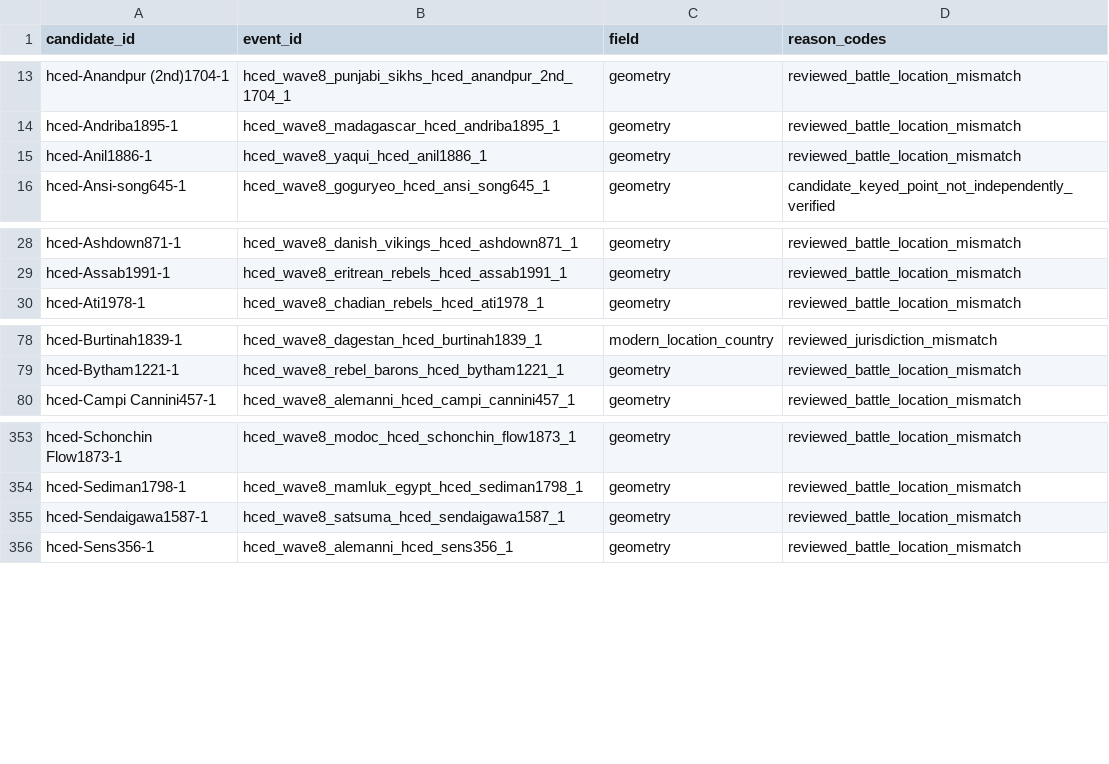
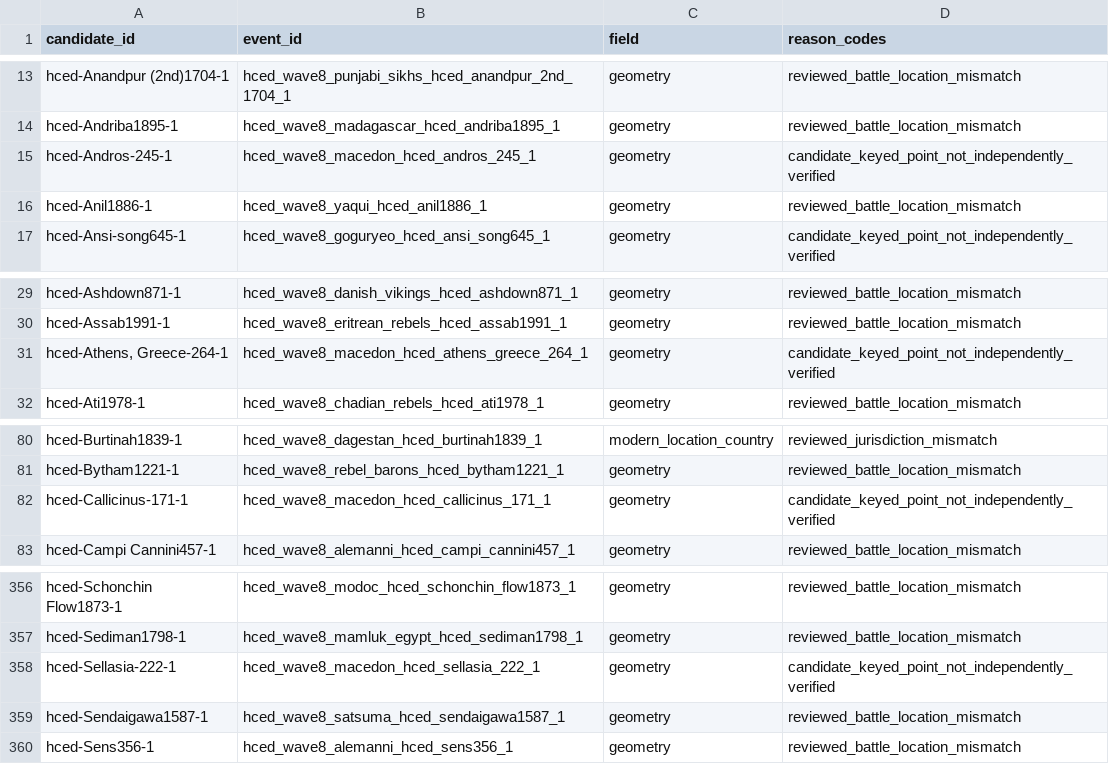
Before and after one commit to TylerJForstrom/Military-ELO-System, a TSV file: data/policy/hced-location-quarantine.tsv, drawn as a sheet; only a part is shown, gaps mark what is left out; the diff names each change by its address in the sheet, - before the commit and + after, or states it on an @@ line.

Commit message:
Promote reviewed Macedon battles

```diff
--- a/data/policy/hced-location-quarantine.tsv
+++ b/data/policy/hced-location-quarantine.tsv
+row 15: hced-Andros-245-1 | hced_wave8_macedon_hced_andros_245_1 | geometry | candidate_keyed_point_not_independently_verified
+row 31: hced-Athens, Greece-264-1 | hced_wave8_macedon_hced_athens_greece_264_1 | geometry | candidate_keyed_point_not_independently_verified
+row 82: hced-Callicinus-171-1 | hced_wave8_macedon_hced_callicinus_171_1 | geometry | candidate_keyed_point_not_independently_verified
+row 358: hced-Sellasia-222-1 | hced_wave8_macedon_hced_sellasia_222_1 | geometry | candidate_keyed_point_not_independently_verified
```
Also changed, not shown: 19 other files.
